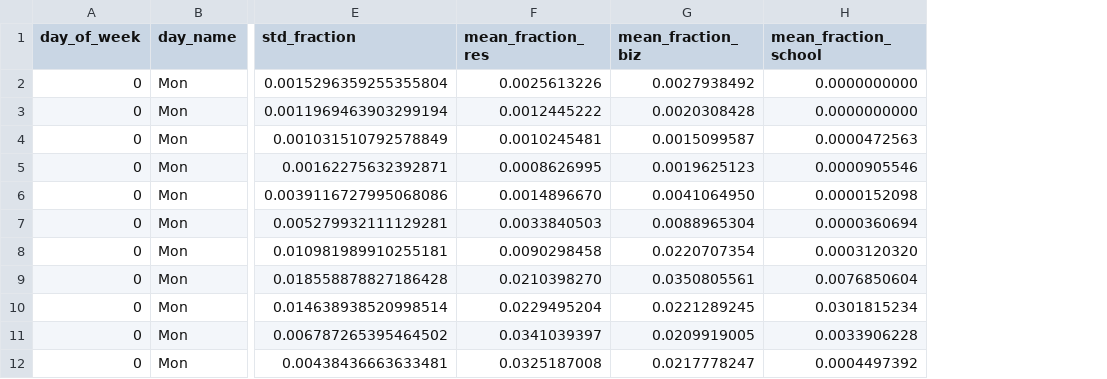
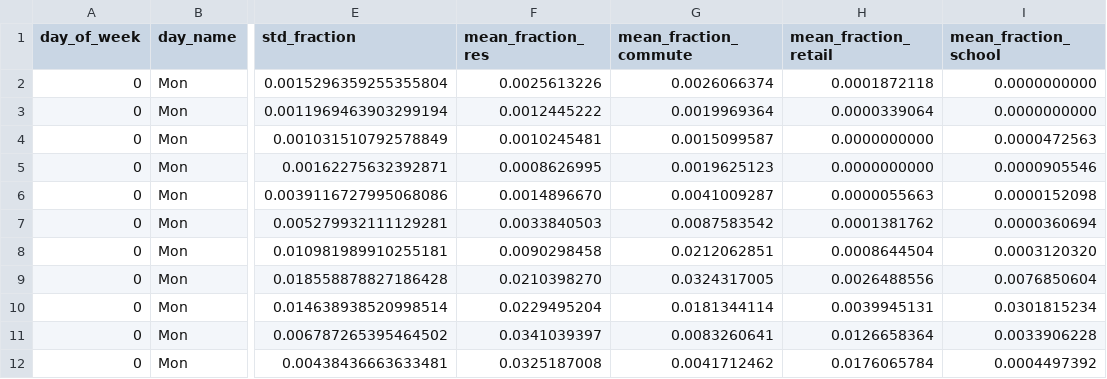
Before and after one commit to matthewkingston/roaaads-counter, a CSV file: analysis/hourly_fractions.csv, drawn as a sheet; only a part is shown, gaps mark what is left out; removed rows and columns are numbered as before the commit, all else as after; the diff names each change by its address in the sheet, - before the commit and + after, or states it on an @@ line.

```diff
--- a/analysis/hourly_fractions.csv
+++ b/analysis/hourly_fractions.csv
-column G (mean_fraction_biz), rows 2-12: 0.0027938492 | 0.0020308428 | 0.0015099587 | 0.0019625123 | 0.0041064950 | 0.0088965304 | 0.0220707354 | 0.0350805561 | 0.0221289245 | 0.0209919005 | 0.0217778247
+column G (mean_fraction_commute), rows 2-12: 0.0026066374 | 0.0019969364 | 0.0015099587 | 0.0019625123 | 0.0041009287 | 0.0087583542 | 0.0212062851 | 0.0324317005 | 0.0181344114 | 0.0083260641 | 0.0041712462
+column H (mean_fraction_retail), rows 2-12: 0.0001872118 | 0.0000339064 | 0.0000000000 | 0.0000000000 | 0.0000055663 | 0.0001381762 | 0.0008644504 | 0.0026488556 | 0.0039945131 | 0.0126658364 | 0.0176065784
```
Also changed, not shown: 10 other files.
